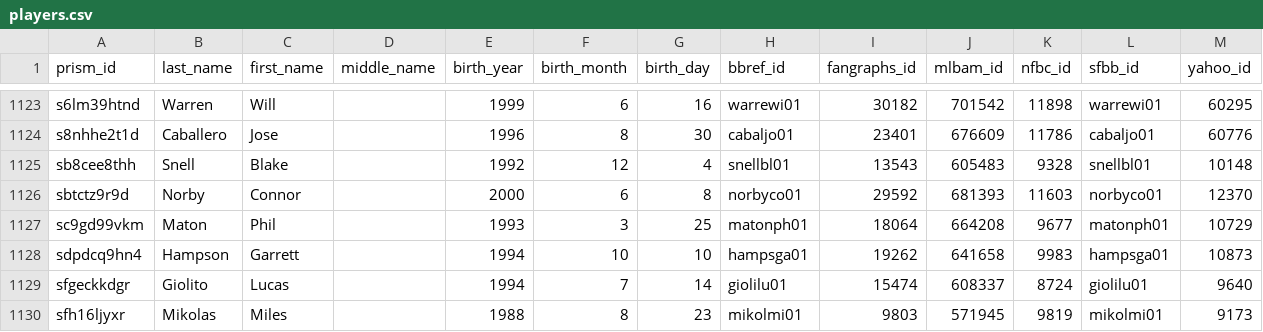
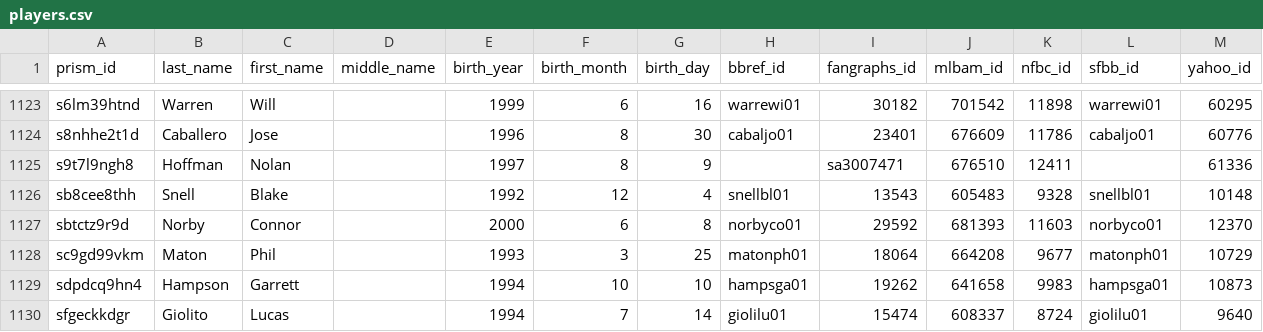
Before and after one commit to StatsVine/prism-crosswalk, a CSV file: exports/mlb/players/full/players.csv, drawn as a sheet; only a part is shown, gaps mark what is left out; the shorter side is filled out with more unchanged rows.

```diff
--- a/exports/mlb/players/full/players.csv
+++ b/exports/mlb/players/full/players.csv
@@ -1124,2 +1124,3 @@ s6lm39htnd,Warren,Will,,1999,6,16,warrewi01,30182,701542,11898,warrewi01,60295
 s8nhhe2t1d,Caballero,Jose,,1996,8,30,cabaljo01,23401,676609,11786,cabaljo01,60776
+s9t7l9ngh8,Hoffman,Nolan,,1997,8,9,,sa3007471,676510,12411,,61336
 sb8cee8thh,Snell,Blake,,1992,12,4,snellbl01,13543,605483,9328,snellbl01,10148
```
Also changed, not shown: exports/mlb/players/ids/players.csv, 54 other files.
